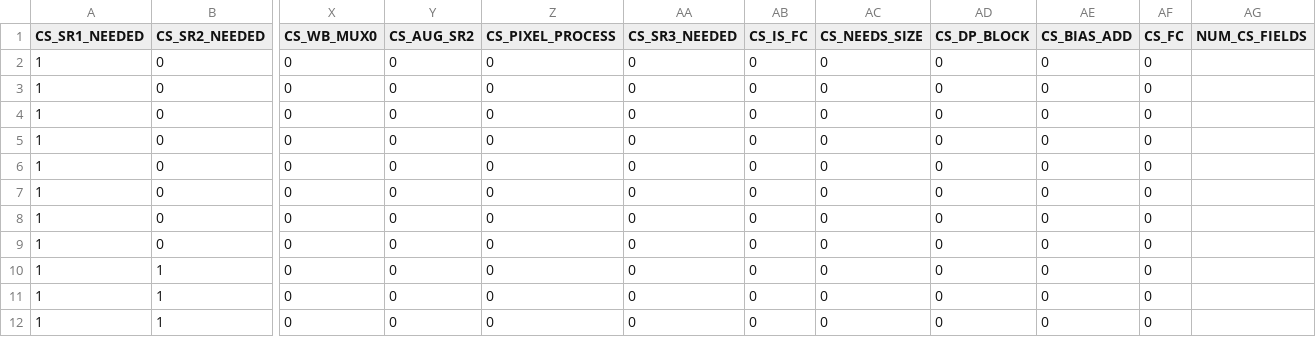
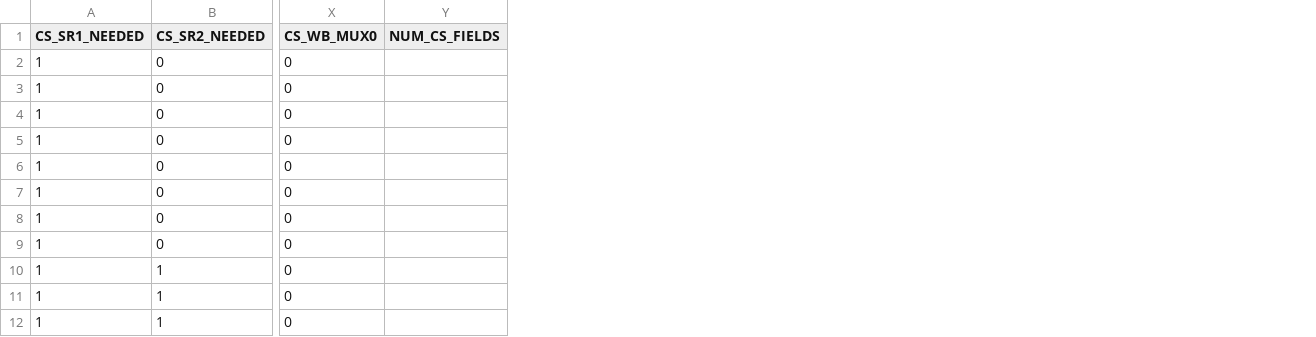
Before and after one commit to dvdsisson/RISCV_SIM, a CSV file: ucode.csv, drawn as a sheet; only a part is shown, gaps mark what is left out; the diff names each change by its address in the sheet, - before the commit and + after, or states it on an @@ line.

```diff
--- a/ucode.csv
+++ b/ucode.csv
-column Y (CS_AUG_SR2), rows 2-12: all 0
-column Z (CS_PIXEL_PROCESS), rows 2-12: all 0
-column AA (CS_SR3_NEEDED), rows 2-12: all 0
-column AB (CS_IS_FC), rows 2-12: all 0
-column AC (CS_NEEDS_SIZE), rows 2-12: all 0
-column AD (CS_DP_BLOCK), rows 2-12: all 0
-column AE (CS_BIAS_ADD), rows 2-12: all 0
-column AF (CS_FC), rows 2-12: all 0
```
Also changed, not shown: 19 other files.
